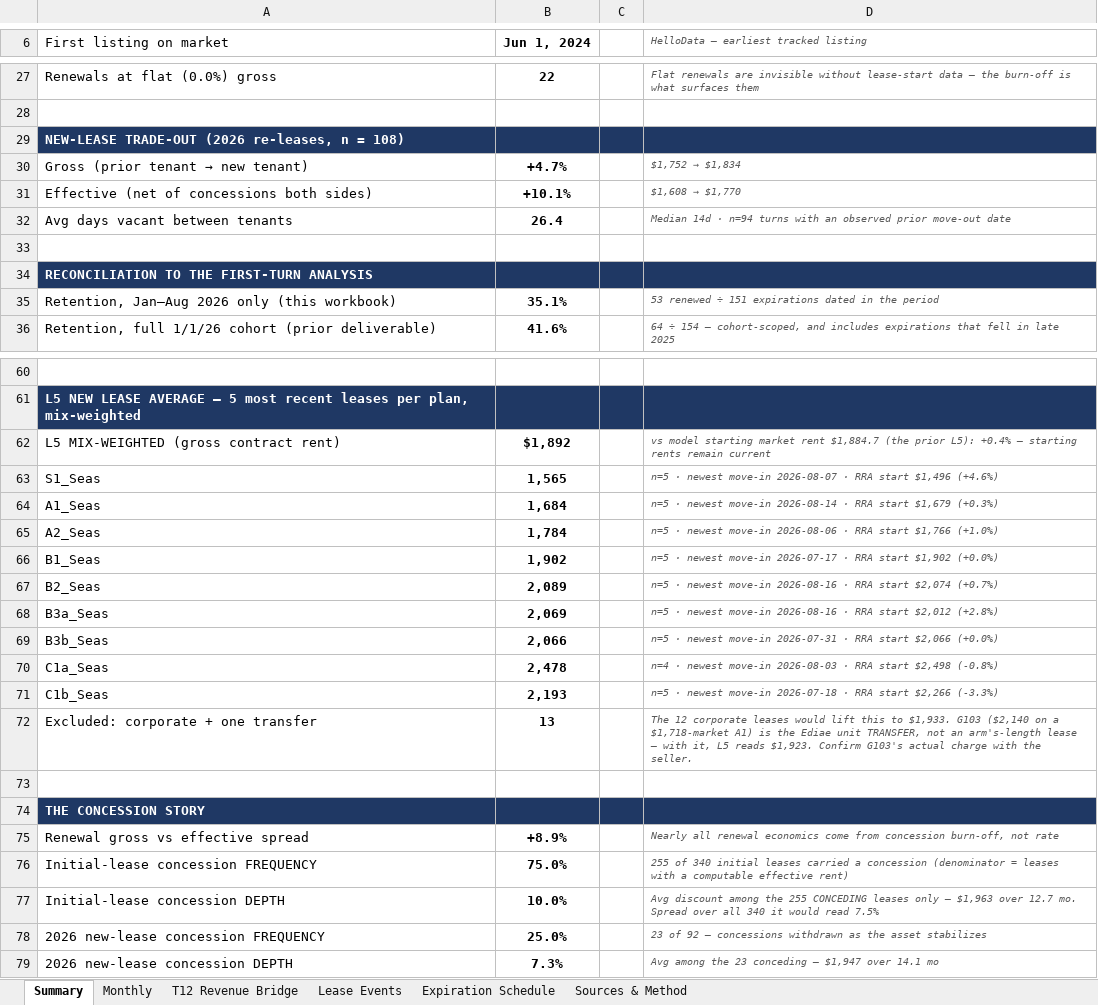
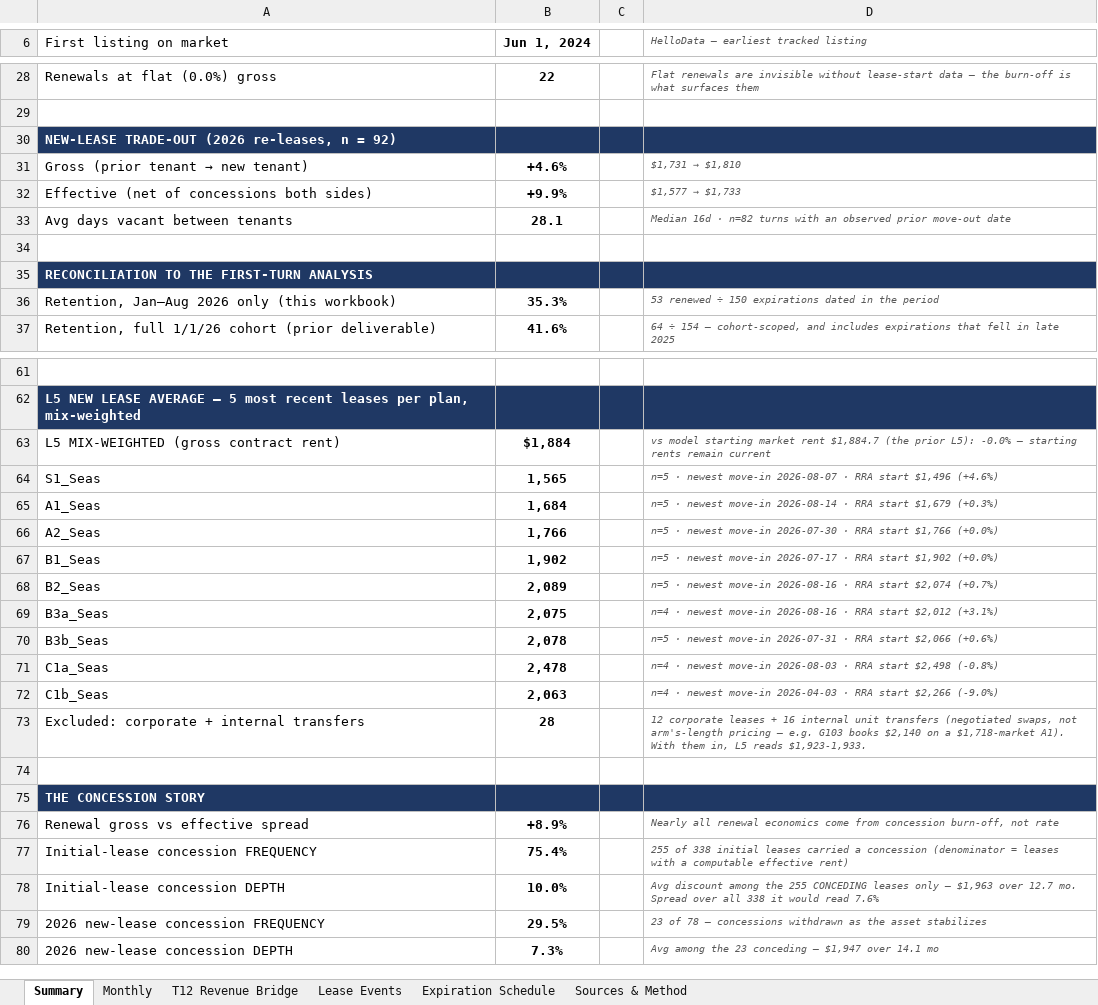
Before and after one commit to rich-f-ritter/Boise-Deals, an Excel workbook: SeasonsMeridian/analysis/lease-up/Seasons at Meridian - Lease-Up Analysis.xlsx, sheet Summary, drawn as a sheet; only a part is shown, gaps mark what is left out; values as stored, in another font and other column widths than the file's, no borders; removed rows and columns are numbered as before the commit, all else as after; the diff covers the shown part only; the diff names each change by its address in the sheet, - before the commit and + after, or states it on an @@ line.

```diff
--- a/SeasonsMeridian/analysis/lease-up/Seasons at Meridian - Lease-Up Analysis.xlsx (sheet Summary)
+++ b/SeasonsMeridian/analysis/lease-up/Seasons at Meridian - Lease-Up Analysis.xlsx (sheet Summary)
-A30 (First listing on market): NEW-LEASE TRADE-OUT (2026 re-leases, n = 108)
+A30 (First listing on market): NEW-LEASE TRADE-OUT (2026 re-leases, n = 92)
-B31 (Jun 1, 2024): +4.7%
+B31 (Jun 1, 2024): +4.6%
@@ D31: $1,752 → $1,834 → $1,731 → $1,810 @@
-B32 (Jun 1, 2024): +10.1%
+B32 (Jun 1, 2024): +9.9%
@@ D32: $1,608 → $1,770 → $1,577 → $1,733 @@
-B33 (Jun 1, 2024): 26.4
+B33 (Jun 1, 2024): 28.1
-D33: Median 14d · n=94 turns with…
+D33: Median 16d · n=82 turns with…
-B36 (Jun 1, 2024): 35.1%
+B36 (Jun 1, 2024): 35.3%
-D36: …renewed ÷ 151 expirations dated…
+D36: …renewed ÷ 150 expirations dated…
-B63 (Jun 1, 2024): $1,892
+B63 (Jun 1, 2024): $1,884
-D63: …prior L5): +0.4% — starting…
+D63: …prior L5): -0.0% — starting…
-B66 (Jun 1, 2024): 1,784
+B66 (Jun 1, 2024): 1,766
-D66: …newest move-in 2026-08-06 · RRA start $1,766 (+1.0%)
+D66: …newest move-in 2026-07-30 · RRA start $1,766 (+0.0%)
-B69 (Jun 1, 2024): 2,069
+B69 (Jun 1, 2024): 2,075
-D69: n=5 · newest move-in 2026-08-16 · RRA start $2,012 (+2.8%)
+D69: n=4 · newest move-in 2026-08-16 · RRA start $2,012 (+3.1%)
-B70 (Jun 1, 2024): 2,066
+B70 (Jun 1, 2024): 2,078
-D70: …start $2,066 (+0.0%)
+D70: …start $2,066 (+0.6%)
-B72 (Jun 1, 2024): 2,193
+B72 (Jun 1, 2024): 2,063
-D72: n=5 · newest move-in 2026-07-18 · RRA start $2,266 (-3.3%)
+D72: n=4 · newest move-in 2026-04-03 · RRA start $2,266 (-9.0%)
-row 72: Excluded: corporate + one transfer | 13 |  | The 12 corporate leases would lift this to $1,933. G103 ($2,140 on a $1,718-market A1) is the Ediae unit TRANSFER, not an arm's-length lease — with it, L5 reads $1,923. Confirm G103's actual charge with the seller.
+row 73: Excluded: corporate + internal transfers | 28 |  | 12 corporate leases + 16 internal unit transfers (negotiated swaps, not arm's-length pricing — e.g. G103 books $2,140 on a $1,718-market A1). With them in, L5 reads $1,923-1,933.
-B77 (Jun 1, 2024): 75.0%
+B77 (Jun 1, 2024): 75.4%
-D77: 255 of 340 initial leases…
+D77: 255 of 338 initial leases…
-D78: …over all 340 it would read 7.5%
+D78: …over all 338 it would read 7.6%
-B79 (Jun 1, 2024): 25.0%
+B79 (Jun 1, 2024): 29.5%
-D79: 23 of 92 — concessions…
+D79: 23 of 78 — concessions…
```
Also changed, not shown: 2 added rows, 1 removed row and 3 edited cells elsewhere in this sheet, sheet Monthly, sheet Lease Events, 4 other files.
